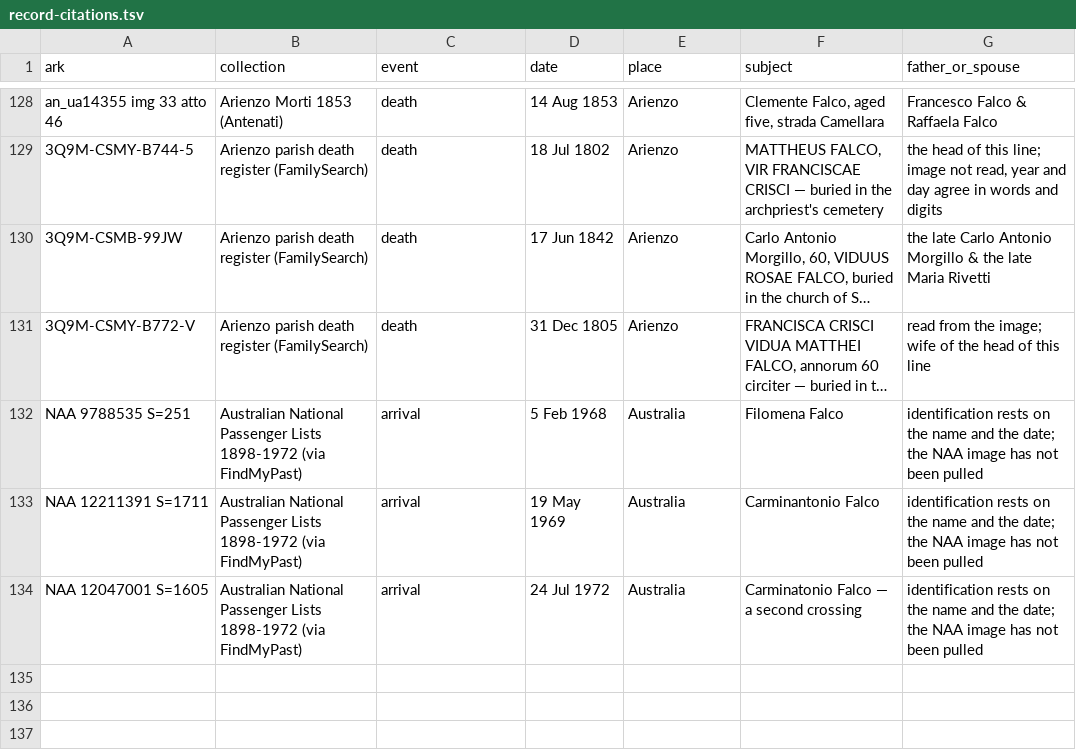
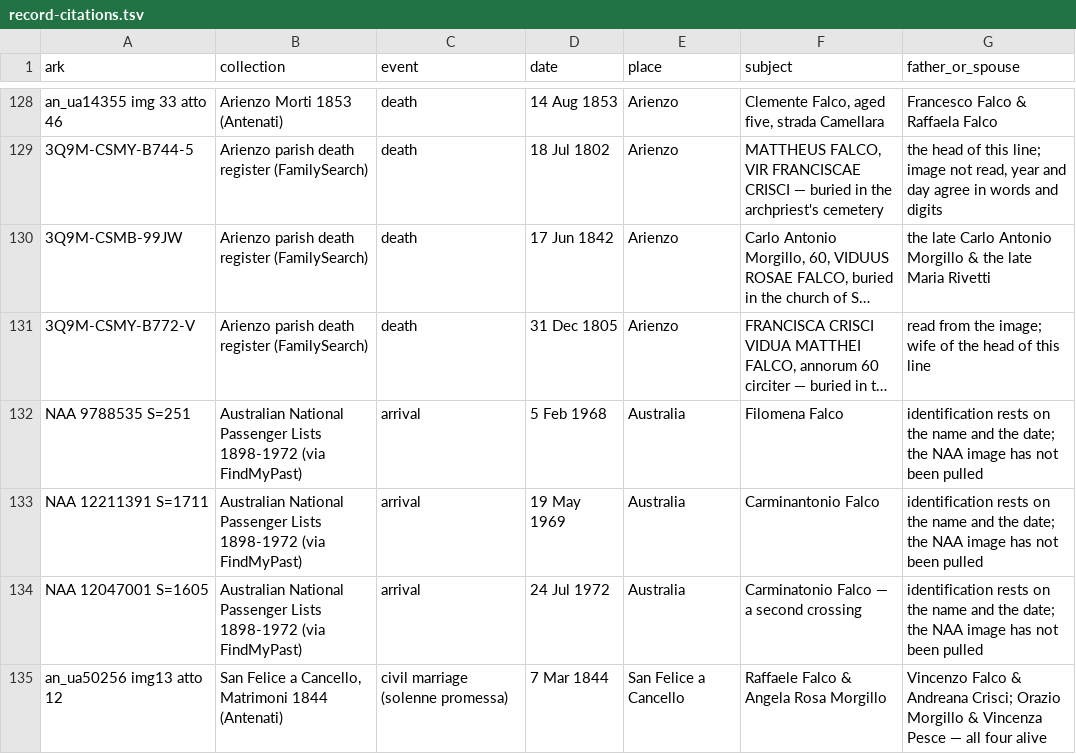
Before and after one commit to daviddef/TheFalco, a TSV file: data/record-citations.tsv, drawn as a sheet; only a part is shown, gaps mark what is left out; long unchanged cells end in ….

```diff
--- a/data/record-citations.tsv
+++ b/data/record-citations.tsv
@@ -134 +134,2 @@ NAA 12211391 S=1711	Australian National Passenger Lists 1898-1972 (via FindMyPas
 NAA 12047001 S=1605	Australian National Passenger Lists 1898-1972 (via FindMyPast)	arrival	24 Jul 1972	Australia	Carminatonio Falco — a second crossing	identification rests on the name and the date; the NAA image has not been pulled
+an_ua50256 img13 atto 12	San Felice a Cancello, Matrimoni 1844 (Antenati)	civil marriage (solenne promessa)	7 Mar 1844	San Felice a Cancello	Raffaele Falco & Angela Rosa Morgillo	Vincenzo Falco & Andreana Crisci; Orazio Morgillo & Vincenza Pesce — all four alive
```
Also changed, not shown: data/arienzo-civil-marriages-1843-1844.tsv, 5 other files.
